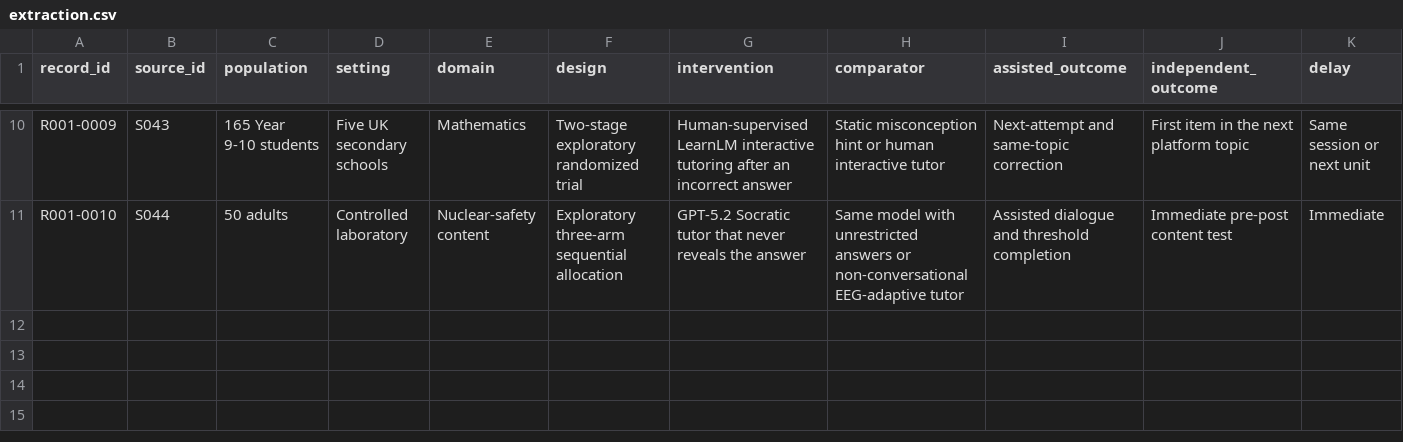
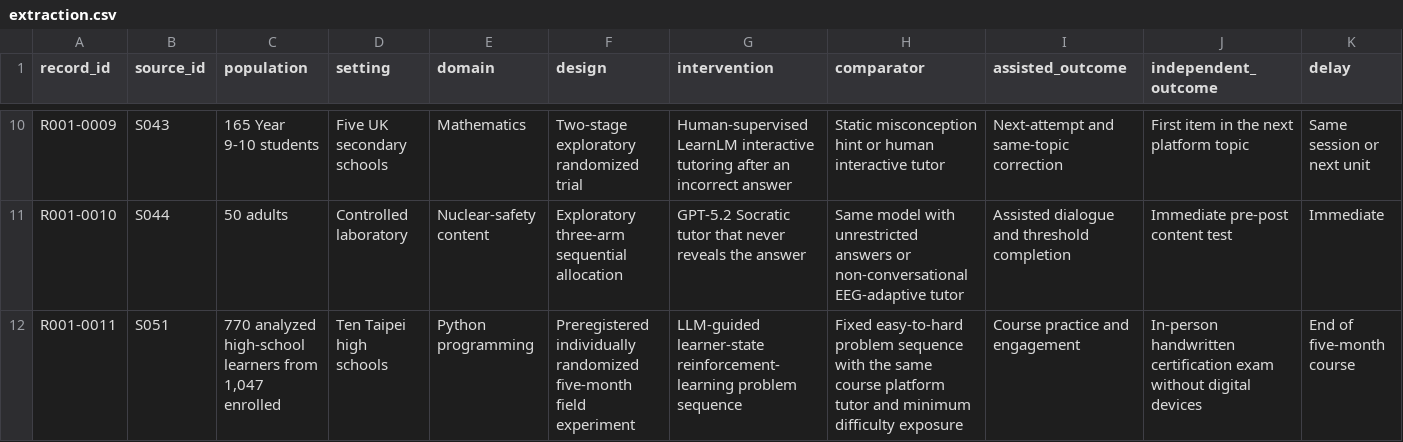
Before and after one commit to lorenzopolicar/Learning-Atlas, a CSV file: reviews/R001-learning-performance-gap/extraction.csv, drawn as a sheet; only a part is shown, gaps mark what is left out; rows hold the shown columns only; the diff names each change by its address in the sheet, - before the commit and + after, or states it on an @@ line.

```diff
--- a/reviews/R001-learning-performance-gap/extraction.csv
+++ b/reviews/R001-learning-performance-gap/extraction.csv
+row 12: R001-0011 | S051 | 770 analyzed high-school learners from 1,047 enrolled | Ten Taipei high schools | Python programming | Preregistered individually randomized five-month field experiment | LLM-guided learner-state reinforcement-learning problem sequence | Fixed easy-to-hard problem sequence with the same course platform tutor and minimum difficulty exposure | Course practice and engagement | In-person handwritten certification exam without digital devices | End of five-month course
```
Also changed, not shown: reviews/R001-learning-performance-gap/screening.csv, 24 other files.
